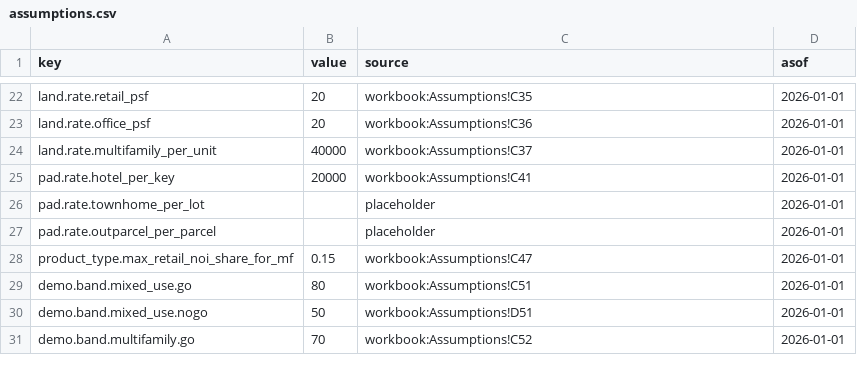
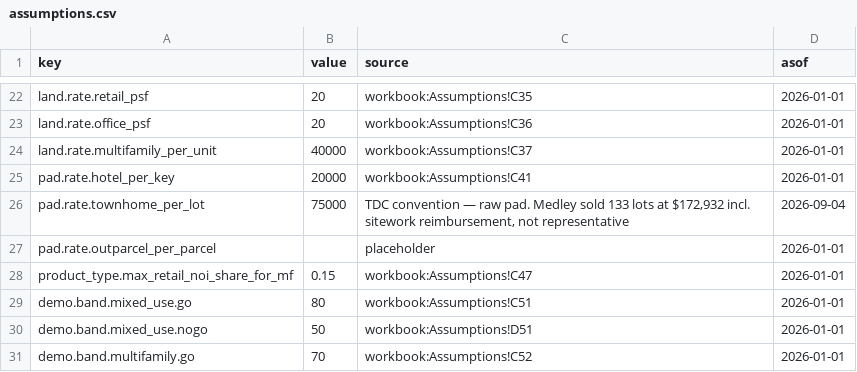
Before and after one commit to whattyler/tdc-site-selector, a CSV file: docs/assumptions.csv, drawn as a sheet; only a part is shown, gaps mark what is left out.

```diff
--- a/docs/assumptions.csv
+++ b/docs/assumptions.csv
@@ -25,3 +25,3 @@ land.rate.multifamily_per_unit,40000,workbook:Assumptions!C37,2026-01-01
 pad.rate.hotel_per_key,20000,workbook:Assumptions!C41,2026-01-01
-pad.rate.townhome_per_lot,,placeholder,2026-01-01
+pad.rate.townhome_per_lot,75000,"TDC convention — raw pad. Medley sold 133 lots at $172,932 incl. sitework reimbursement, not representative",2026-09-04
 pad.rate.outparcel_per_parcel,,placeholder,2026-01-01
```
Also changed, not shown: 21 other files.
